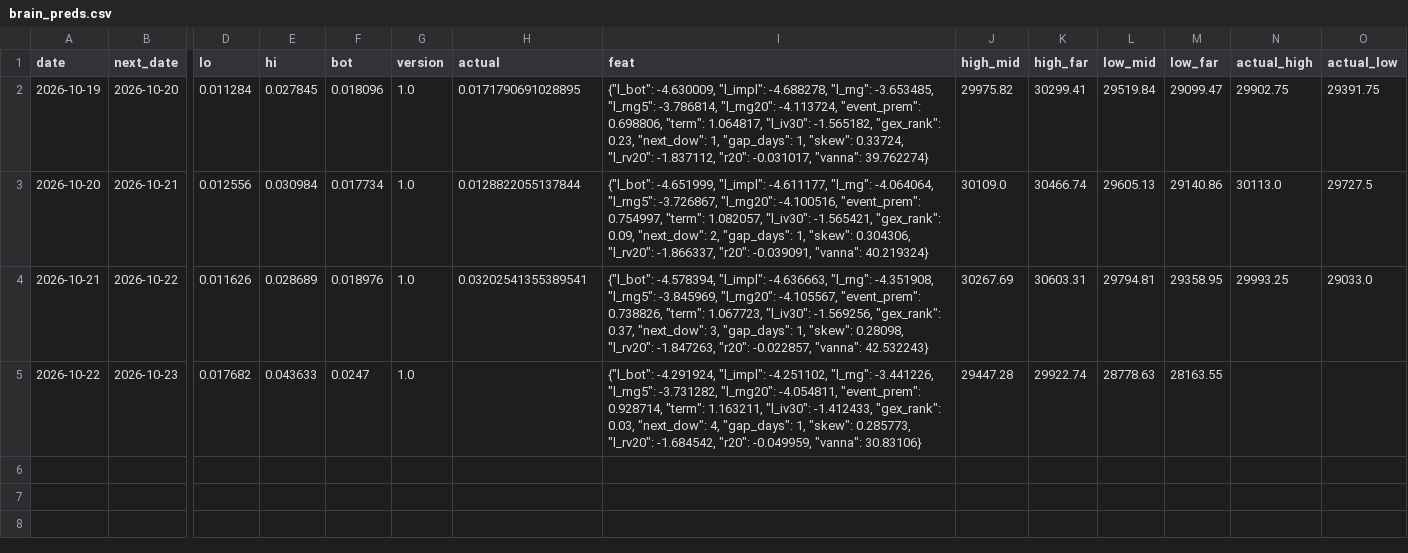
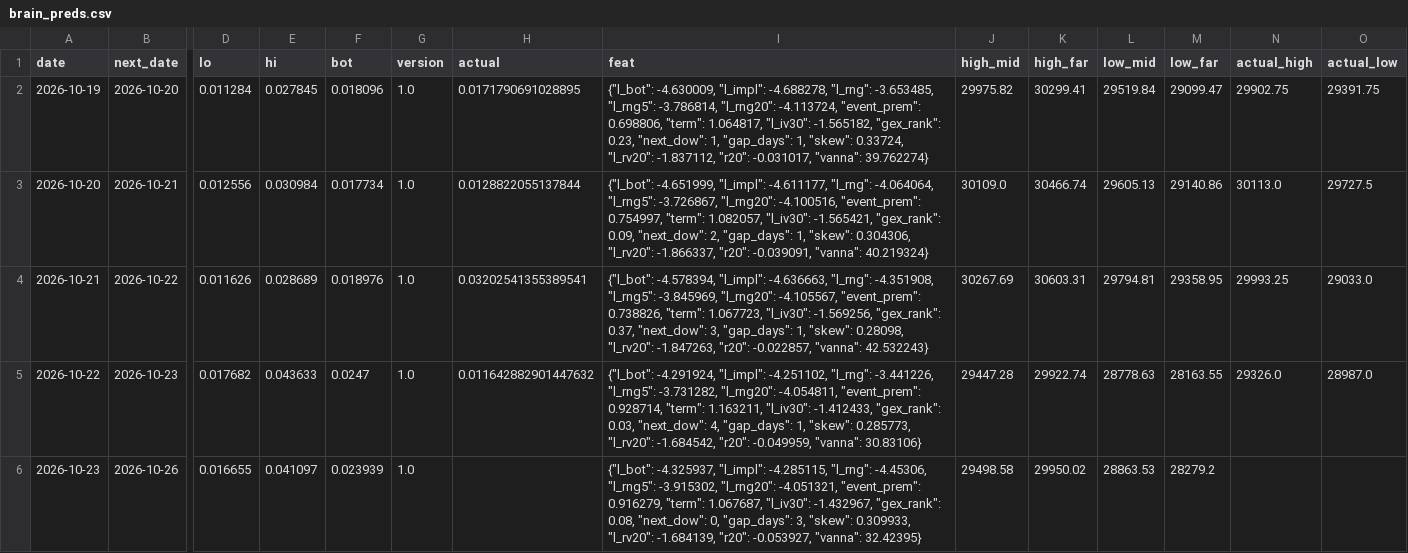
Before and after one commit to vannaflow1/nasdaq-bot, a CSV file: brain_preds.csv, drawn as a sheet; only a part is shown, gaps mark what is left out; rows hold the shown columns only; the diff names each change by its address in the sheet, - before the commit and + after, or states it on an @@ line.

```diff
--- a/brain_preds.csv
+++ b/brain_preds.csv
-H5 (actual): (empty)
+H5 (actual): 0.011642882901447632
-N5 (actual_high): (empty)
+N5 (actual_high): 29326.0
-O5 (actual_low): (empty)
+O5 (actual_low): 28987.0
+row 6: 2026-10-23 | 2026-10-26 | 0.016655 | 0.041097 | 0.023939 | 1.0 |  | {"l_bot": -4.325937, "l_impl": -4.285115, "l_rng": -4.45306, "l_rng5": -3.915302, "l_rng20": -4.051321, "event_prem": 0.916279, "term": 1.067687, "l_iv30": -1.432967, "gex_rank": 0.08, "next_dow": 0, "gap_days": 3, "skew": 0.309933, "l_rv20": -1.684139, "r20": -0.053927, "vanna": 32.42395} | 29498.58 | 29950.02 | 28863.53 | 28279.2
```
Also changed, not shown: brain_memory.csv, daily_log.csv, 12 other files.
